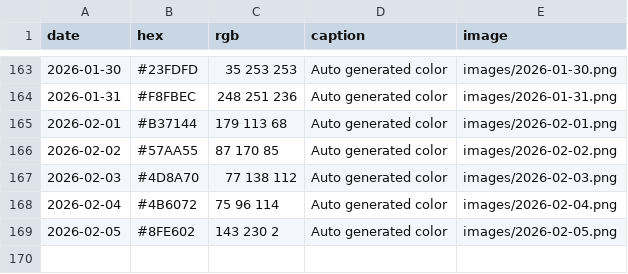
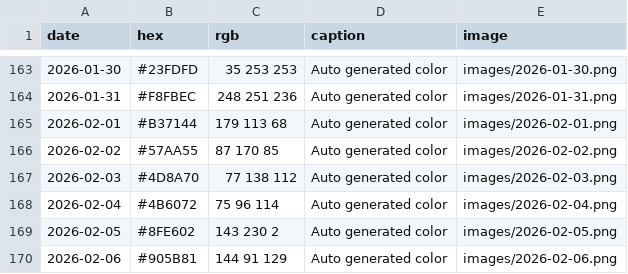
Before and after one commit to Fujishooock/dailycolor-site, a CSV file: data.csv, drawn as a sheet; only a part is shown, gaps mark what is left out.

```diff
--- a/data.csv
+++ b/data.csv
@@ -169 +169,2 @@ date,hex,rgb,caption,image
 2026-02-05,#8FE602,143 230 2,Auto generated color,images/2026-02-05.png
+2026-02-06,#905B81,144 91 129,Auto generated color,images/2026-02-06.png
```
Also changed, not shown: 3 other files.
